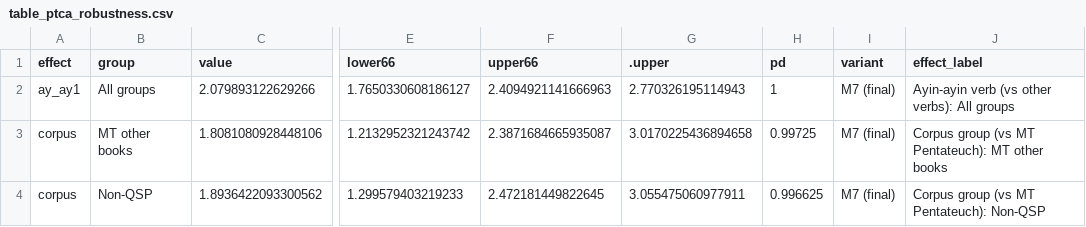
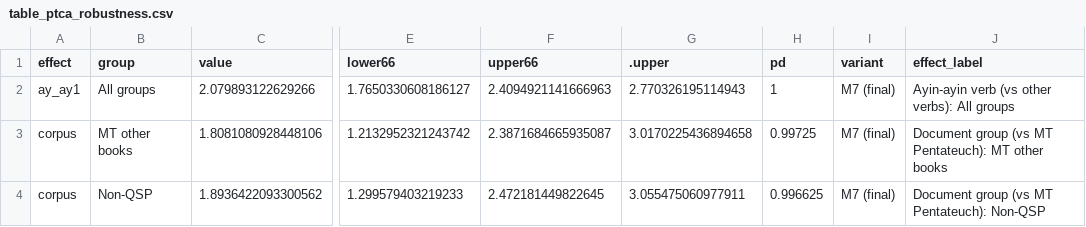
Before and after one commit to MartijnNaaijer/hebrew_spelling_variation, a CSV file: analysis/ch09_verbs/ptca_qal/figures/table_ptca_robustness.csv, drawn as a sheet; only a part is shown, gaps mark what is left out; the diff covers the shown part only; the diff names each change by its address in the sheet, - before the commit and + after, or states it on an @@ line.

```diff
--- a/analysis/ch09_verbs/ptca_qal/figures/table_ptca_robustness.csv
+++ b/analysis/ch09_verbs/ptca_qal/figures/table_ptca_robustness.csv
-J3 (effect_label): Corpus group (vs…
+J3 (effect_label): Document group (vs…
-J4 (effect_label): Corpus group (vs MT Pentateuch): Non-QSP
+J4 (effect_label): Document group (vs MT Pentateuch): Non-QSP
```
Also changed, not shown: 19 edited cells elsewhere in this file, analysis/ch09_verbs/hiphil_triliteral/figures/table_hif_effects.csv, analysis/ch09_verbs/hiphil_triliteral/figures/table_hif_robustness.csv, 7 other files.
